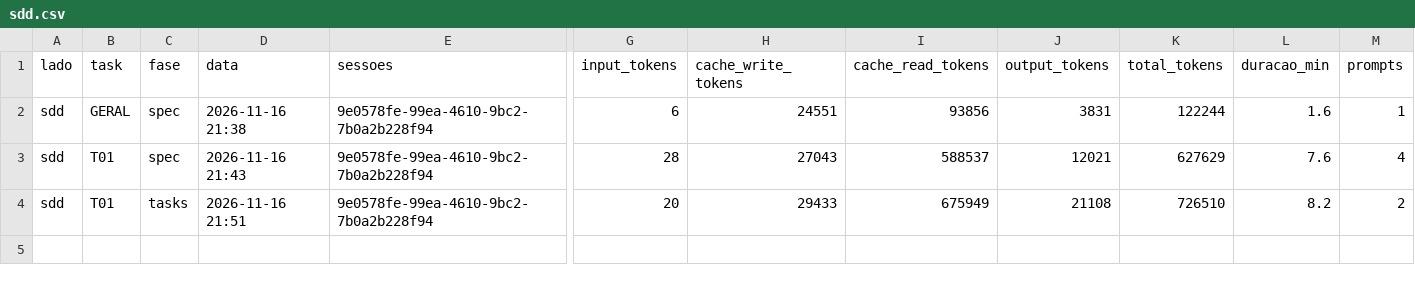
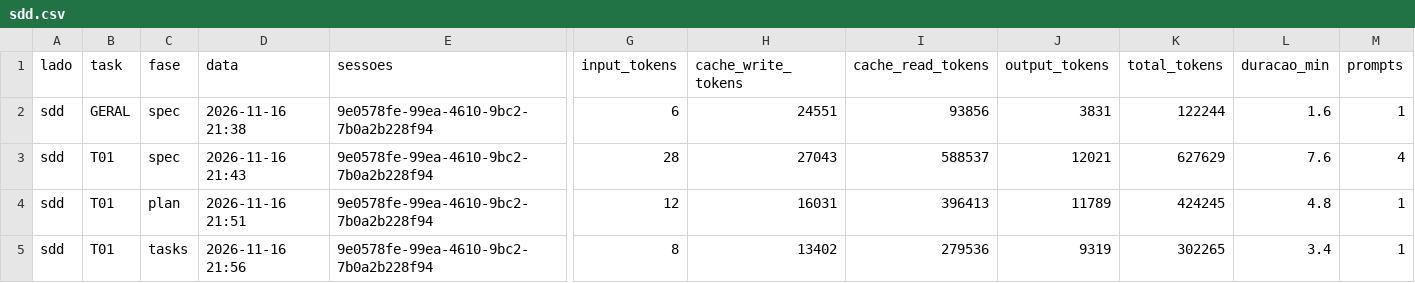
Before and after one commit to Sergio0203/share-screen-workspace, a CSV file: data/sdd.csv, drawn as a sheet; only a part is shown, gaps mark what is left out; addresses are those after the commit; rows hold the shown columns only; the diff names each change by its address in the sheet, - before the commit and + after, or states it on an @@ line.

Commit message:
sdd: separa T01 plan e T01 tasks

```diff
--- a/data/sdd.csv
+++ b/data/sdd.csv
+row 4: sdd | T01 | plan | 2026-11-16 21:51 | 9e0578fe-99ea-4610-9bc2-7b0a2b228f94 | 12 | 16031 | 396413 | 11789 | 424245 | 4.8 | 1
-D5 (data): 2026-11-16 21:51
+D5 (data): 2026-11-16 21:56
-G5 (input_tokens): 20
+G5 (input_tokens): 8
-H5 (cache_write_tokens): 29433
+H5 (cache_write_tokens): 13402
-I5 (cache_read_tokens): 675949
+I5 (cache_read_tokens): 279536
-J5 (output_tokens): 21108
+J5 (output_tokens): 9319
-K5 (total_tokens): 726510
+K5 (total_tokens): 302265
-L5 (duracao_min): 8.2
+L5 (duracao_min): 3.4
-M5 (prompts): 2
+M5 (prompts): 1
```
